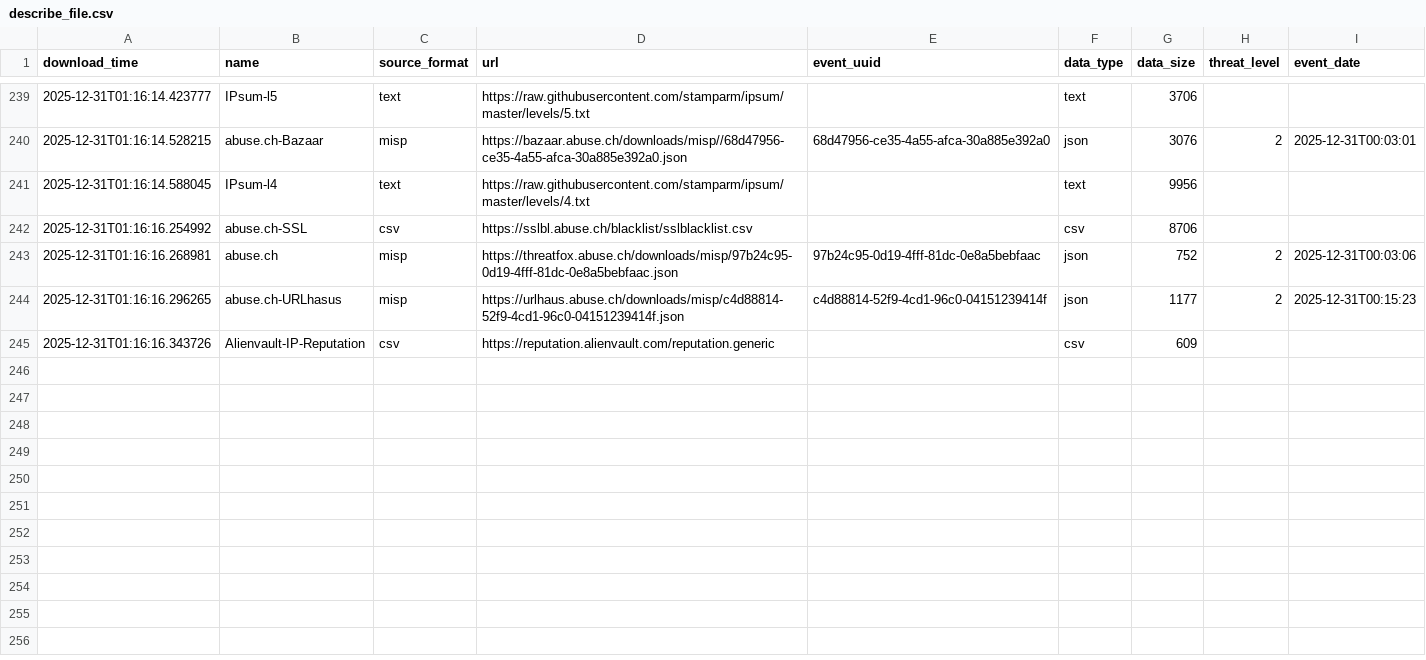
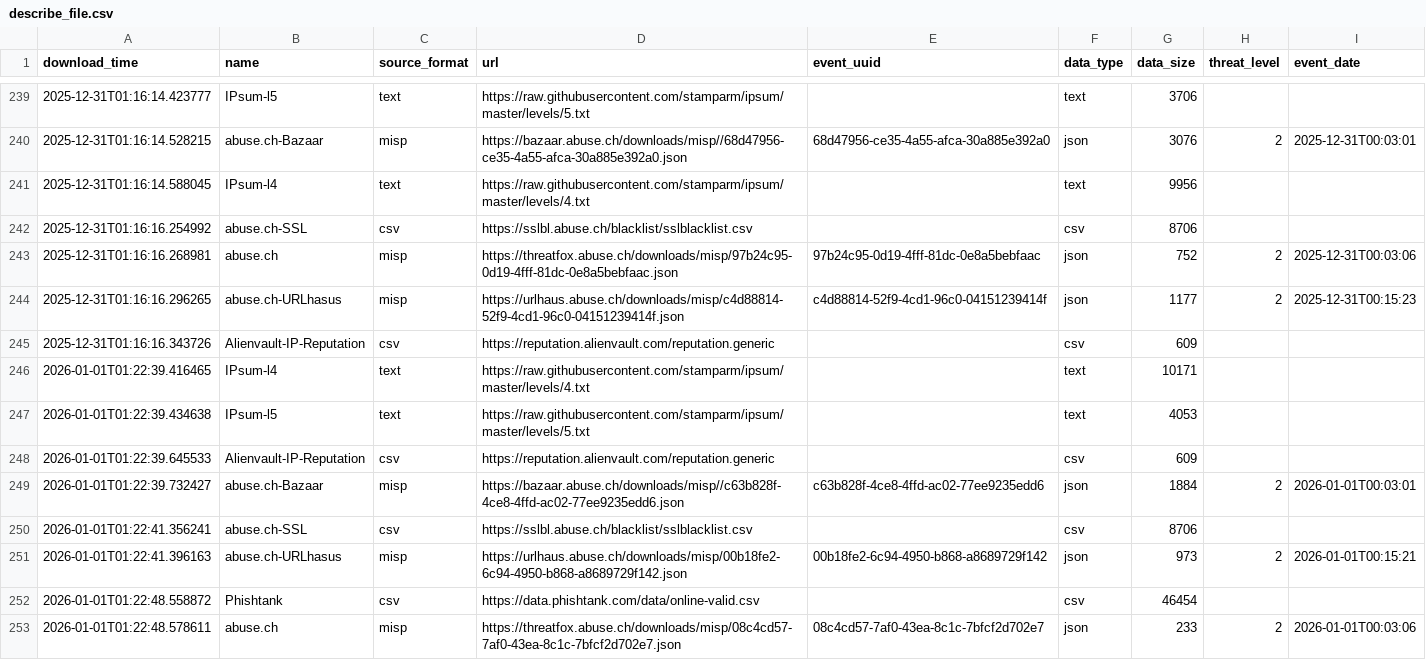
Before and after one commit to vuln000/FinalThreatFeed, a CSV file: output/describe_file.csv, drawn as a sheet; only a part is shown, gaps mark what is left out.

```diff
--- a/output/describe_file.csv
+++ b/output/describe_file.csv
@@ -245 +245,9 @@ download_time,name,source_format,url,event_uuid,data_type,data_size,threat_level
 2025-12-31T01:16:16.343726,Alienvault-IP-Reputation,csv,https://reputation.alienvault.com/reputation.generic,,csv,609,,
+2026-01-01T01:22:39.416465,IPsum-l4,text,https://raw.githubusercontent.com/stamparm/ipsum/master/levels/4.txt,,text,10171,,
+2026-01-01T01:22:39.434638,IPsum-l5,text,https://raw.githubusercontent.com/stamparm/ipsum/master/levels/5.txt,,text,4053,,
+2026-01-01T01:22:39.645533,Alienvault-IP-Reputation,csv,https://reputation.alienvault.com/reputation.generic,,csv,609,,
+2026-01-01T01:22:39.732427,abuse.ch-Bazaar,misp,https://bazaar.abuse.ch/downloads/misp//c63b828f-4ce8-4ffd-ac02-77ee9235edd6.json,c63b828f-4ce8-4ffd-ac02-77ee9235edd6,json,1884,2,2026-01-01T00:03:01
+2026-01-01T01:22:41.356241,abuse.ch-SSL,csv,https://sslbl.abuse.ch/blacklist/sslblacklist.csv,,csv,8706,,
+2026-01-01T01:22:41.396163,abuse.ch-URLhasus,misp,https://urlhaus.abuse.ch/downloads/misp/00b18fe2-6c94-4950-b868-a8689729f142.json,00b18fe2-6c94-4950-b868-a8689729f142,json,973,2,2026-01-01T00:15:21
+2026-01-01T01:22:48.558872,Phishtank,csv,https://data.phishtank.com/data/online-valid.csv,,csv,46454,,
+2026-01-01T01:22:48.578611,abuse.ch,misp,https://threatfox.abuse.ch/downloads/misp/08c4cd57-7af0-43ea-8c1c-7bfcf2d702e7.json,08c4cd57-7af0-43ea-8c1c-7bfcf2d702e7,json,233,2,2026-01-01T00:03:06
```
Also changed, not shown: 1 other file.
